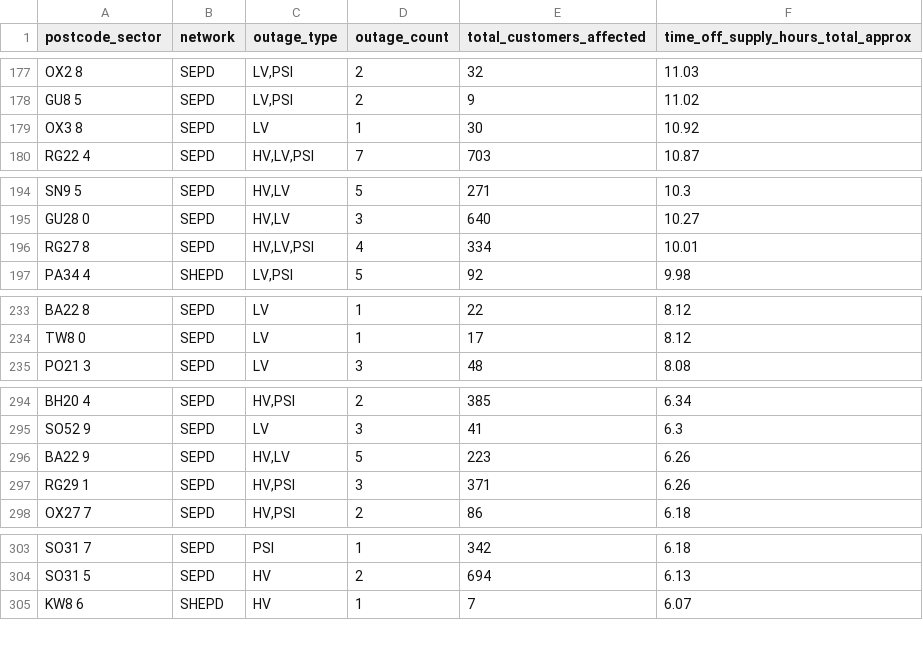
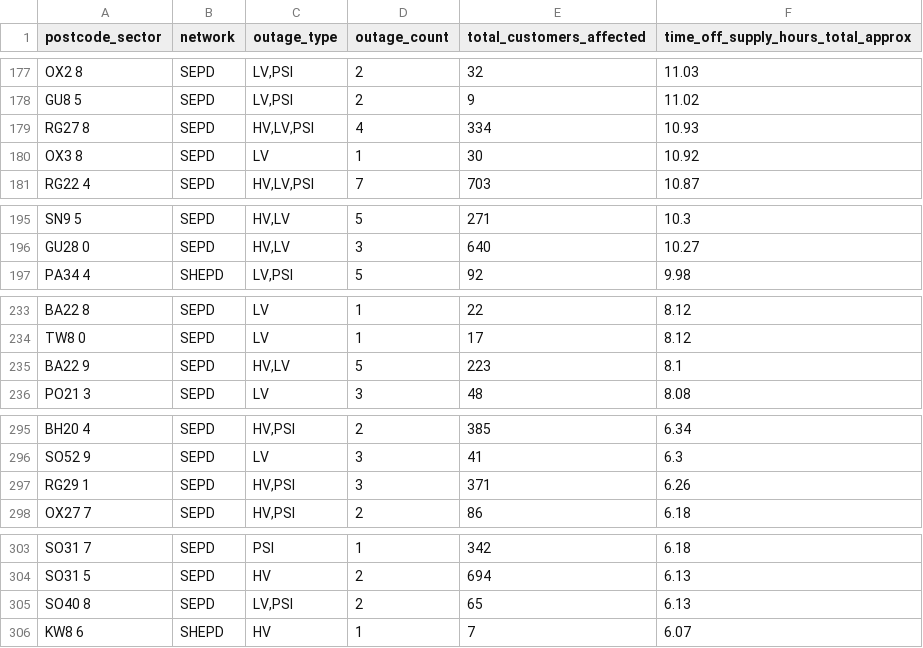
Before and after one commit to hatch-sse/powercuts-mvp, a CSV file: data/exports/sectors/postcode_sectors_2026-07.csv, drawn as a sheet; only a part is shown, gaps mark what is left out; the diff covers the shown part only.

```diff
--- a/data/exports/sectors/postcode_sectors_2026-07.csv
+++ b/data/exports/sectors/postcode_sectors_2026-07.csv
@@ -178,2 +178,3 @@ OX2 8,SEPD,"LV,PSI",2,32,11.03
 GU8 5,SEPD,"LV,PSI",2,9,11.02
+RG27 8,SEPD,"HV,LV,PSI",4,334,10.93
 OX3 8,SEPD,LV,1,30,10.92
@@ -195,3 +196,2 @@ SN9 5,SEPD,"HV,LV",5,271,10.3
 GU28 0,SEPD,"HV,LV",3,640,10.27
-RG27 8,SEPD,"HV,LV,PSI",4,334,10.01
 PA34 4,SHEPD,"LV,PSI",5,92,9.98
@@ -234,2 +234,3 @@ BA22 8,SEPD,LV,1,22,8.12
 TW8 0,SEPD,LV,1,17,8.12
+BA22 9,SEPD,"HV,LV",5,223,8.1
 PO21 3,SEPD,LV,3,48,8.08
@@ -295,3 +296,2 @@ BH20 4,SEPD,"HV,PSI",2,385,6.34
 SO52 9,SEPD,LV,3,41,6.3
-BA22 9,SEPD,"HV,LV",5,223,6.26
 RG29 1,SEPD,"HV,PSI",3,371,6.26
@@ -304,2 +304,3 @@ SO31 7,SEPD,PSI,1,342,6.18
 SO31 5,SEPD,HV,2,694,6.13
+SO40 8,SEPD,"LV,PSI",2,65,6.13
 KW8 6,SHEPD,HV,1,7,6.07
```
Also changed, not shown: 5 added rows and 6 removed rows elsewhere in this file, data/exports/monthly/postcodes_2026-07.csv, data/exports/monthly/postcodes_current_month.csv, 8 other files.
